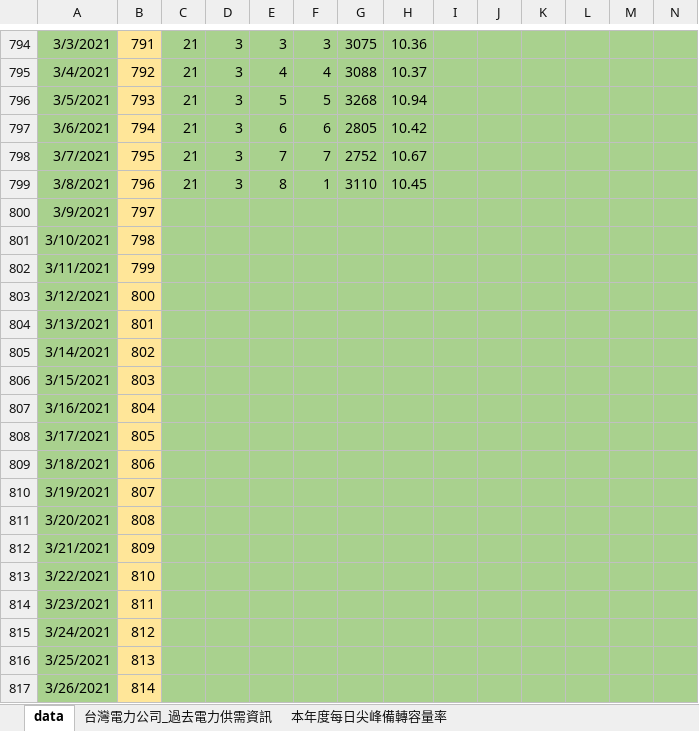
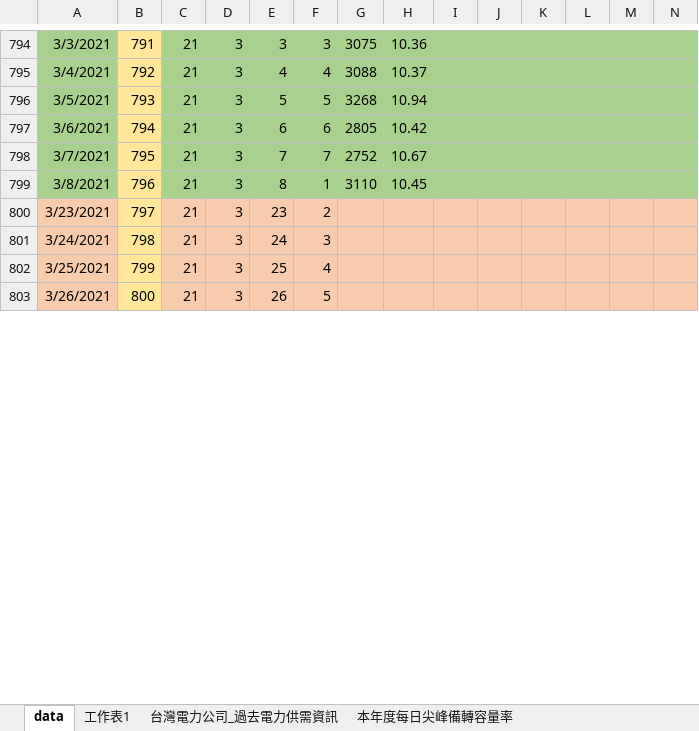
Before and after one commit to randy8642/DSAI_HW1_ElectricityForecasting, an Excel workbook: data/data_set_xx.xlsx, sheet data, drawn as a sheet; only a part is shown, gaps mark what is left out; values as stored, in another font and other column widths than the file's, no borders; removed rows and columns are numbered as before the commit, all else as after; rows hold the shown columns only; the diff covers the shown part only; the diff names each change by its address in the sheet, - before the commit and + after, or states it on an @@ line.

```diff
--- a/data/data_set_xx.xlsx (sheet data)
+++ b/data/data_set_xx.xlsx (sheet data)
+sheet tab: 工作表1
-row 800: 3/9/2021 | 797
-row 801: 3/10/2021 | 798
-row 802: 3/11/2021 | 799
-row 803: 3/12/2021 | 800
-row 804: 3/13/2021 | 801
-row 805: 3/14/2021 | 802
-row 806: 3/15/2021 | 803
-row 807: 3/16/2021 | 804
-row 808: 3/17/2021 | 805
-row 809: 3/18/2021 | 806
-row 810: 3/19/2021 | 807
-row 811: 3/20/2021 | 808
-row 812: 3/21/2021 | 809
-row 813: 3/22/2021 | 810
-A800:A803 fill: #A9D18E
+A800:A803 fill: #F8CBAD
-B800: 811
+B800: 797
-C800:C803: (empty)
+C800:C803: 21
-C800:N803 fill: #A9D18E
+C800:N803 fill: #F8CBAD
-D800:D803: (empty)
+D800:D803: 3
-E800: (empty)
+E800: 23
-F800: (empty)
+F800: 2
-B801: 812
+B801: 798
-E801: (empty)
+E801: 24
-F801: (empty)
+F801: 3
-B802: 813
+B802: 799
-E802: (empty)
+E802: 25
-F802: (empty)
+F802: 4
-B803: 814
+B803: 800
-E803: (empty)
+E803: 26
-F803: (empty)
+F803: 5
```
Also changed, not shown: 3 removed rows, 15 edited cells and cell formats elsewhere in this sheet, 5 other files.
